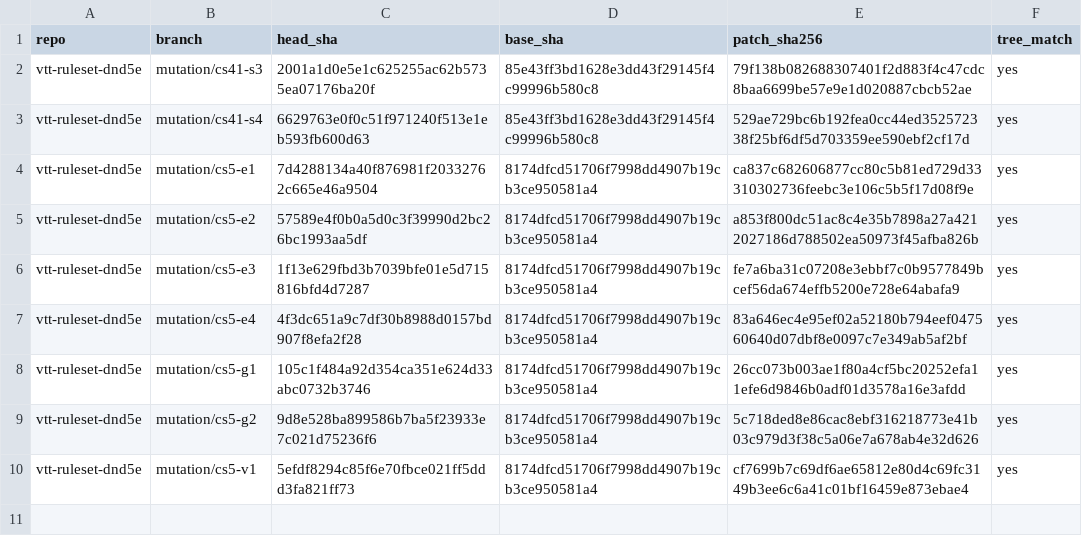
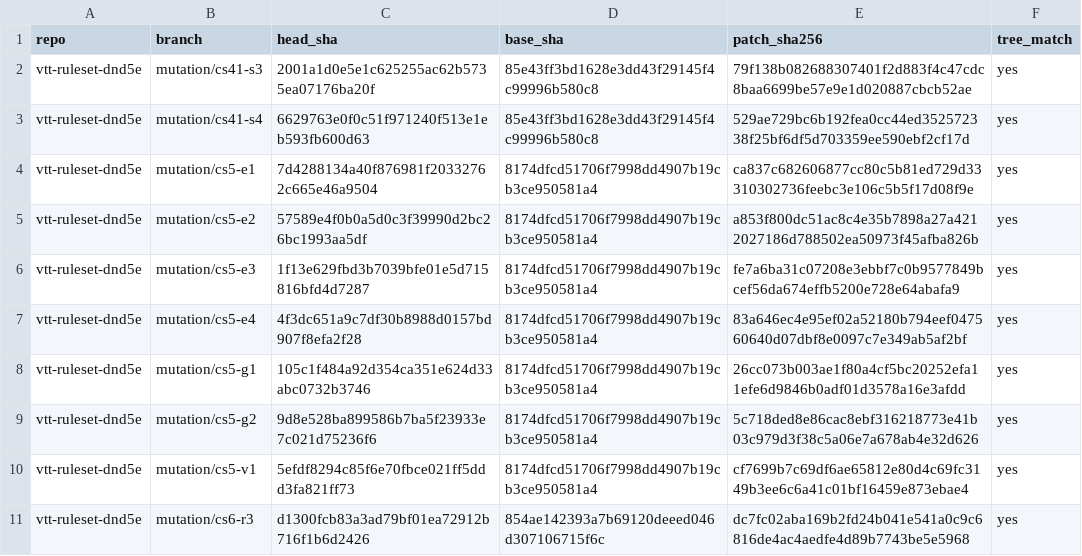
Before and after one commit to kevinburkeland/vtt-ruleset-dnd5e, a TSV file: mutations/MANIFEST.tsv, drawn as a sheet; the diff names each change by its address in the sheet, - before the commit and + after, or states it on an @@ line.

Commit message:
Mutation archive: cs6
Signed-off-by: Kevin Burkeland <kevin@burke.land>

```diff
--- a/mutations/MANIFEST.tsv
+++ b/mutations/MANIFEST.tsv
+row 11: vtt-ruleset-dnd5e | mutation/cs6-r3 | d1300fcb83a3ad79bf01ea72912b716f1b6d2426 | 854ae142393a7b69120deeed046d307106715f6c | dc7fc02aba169b2fd24b041e541a0c9c6816de4ac4aedfe4d89b7743be5e5968 | yes
```
Also changed, not shown: 1 other file.
